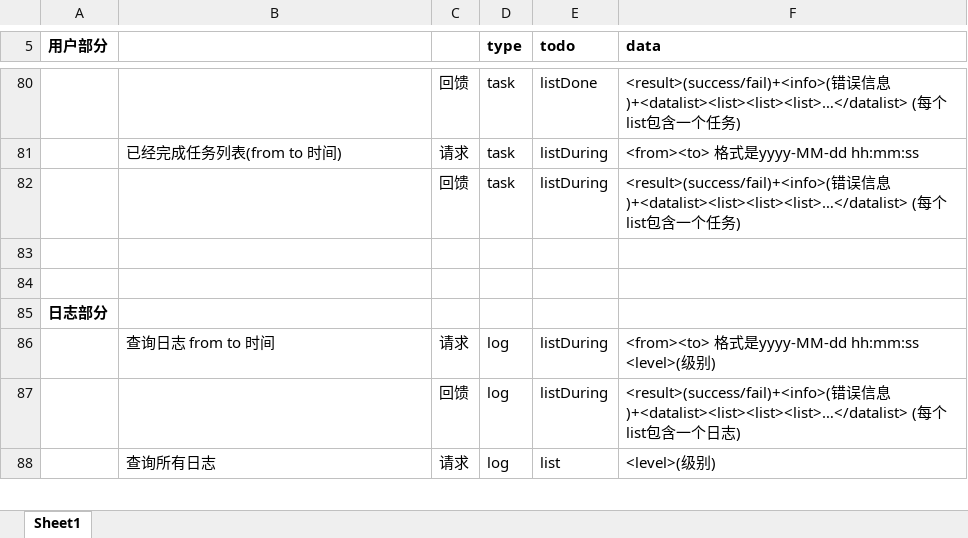
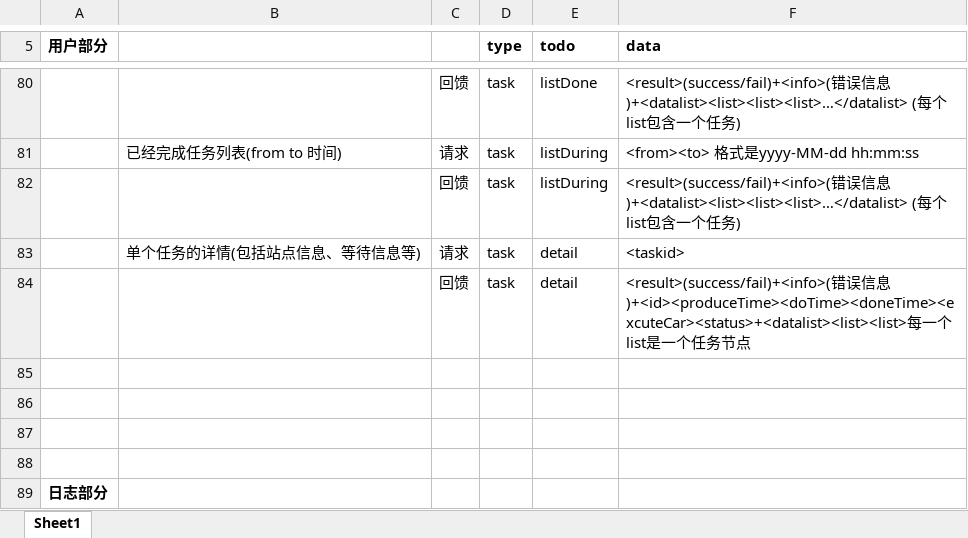
Before and after one commit to 18744012771/agvserver, an Excel workbook: AgvServerClient通讯协议.xlsx, sheet Sheet1, drawn as a sheet; only a part is shown, gaps mark what is left out; the shorter side is filled out with more unchanged rows; values as stored, in another font and other column widths than the file's, no borders; the diff names each change by its address in the sheet, - before the commit and + after, or states it on an @@ line.

```diff
--- a/AgvServerClient通讯协议.xlsx (sheet Sheet1)
+++ b/AgvServerClient通讯协议.xlsx (sheet Sheet1)
+row 83:  | 单个任务的详情(包括站点信息、等待信息等) | 请求 | task | detail | <taskid>
+row 84:  |  | 回馈 | task | detail | <result>(success/fail)+<info>(错误信息)+<id><produceTime><doTime><doneTime><excuteCar><status>+<datalist><list><list>每一个list是一个任务节点
+row 85: (empty)
+row 86: (empty)
```
Also changed, not shown: 18 other files.
